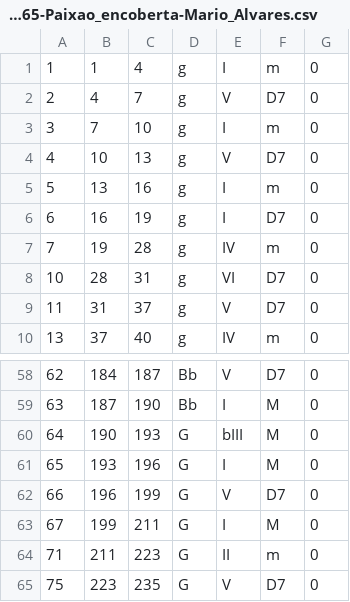
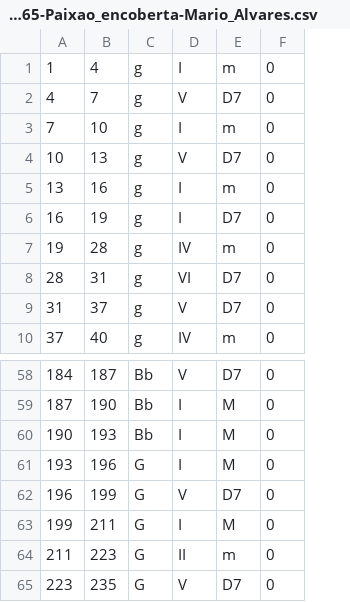
Before and after one commit to fabianmoss/choro-harmonies, a CSV file: choro_model_ft/chords/score_265-Paixao_encoberta-Mario_Alvares.csv, drawn as a sheet; only a part is shown, gaps mark what is left out; removed rows and columns are numbered as before the commit, all else as after; the diff names each change by its address in the sheet, - before the commit and + after, or states it on an @@ line.

```diff
--- a/choro_model_ft/chords/score_265-Paixao_encoberta-Mario_Alvares.csv
+++ b/choro_model_ft/chords/score_265-Paixao_encoberta-Mario_Alvares.csv
-column A, rows 1-10: 1 | 2 | 3 | 4 | 5 | 6 | 7 | 10 | 11 | 13; rows 58-65: 62 | 63 | 64 | 65 | 66 | 67 | 71 | 75
-C60: G
+C60: Bb
-D60: bIII
+D60: I
```
Also changed, not shown: choro_model_ft/chords/score_10805-Meu_sabia-Raul_Silva.csv, choro_model_ft/chords/score_11265-Por_um_beijo_Terna_saudade-Anacleto_de_Medeiros.csv, 3 other files.
